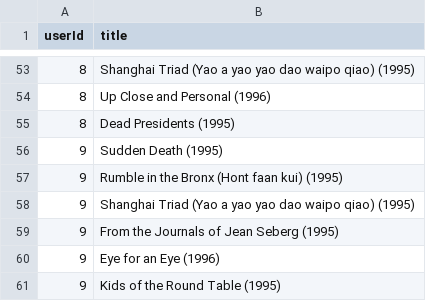
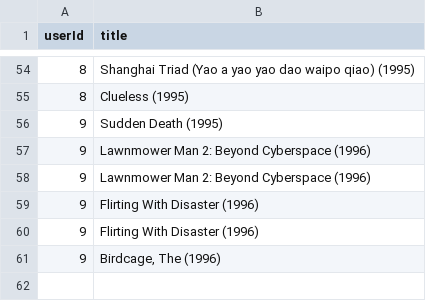
Before and after one commit to T01d4/MLOps_movie_rec_apr25, a CSV file: data/predictions/predicted_titles_long.csv, drawn as a sheet; only a part is shown, gaps mark what is left out; the diff covers the shown part only.

```diff
--- a/data/predictions/predicted_titles_long.csv
+++ b/data/predictions/predicted_titles_long.csv
@@ -53,9 +54,8 @@ userId,title
 8,Shanghai Triad (Yao a yao yao dao waipo qiao) (1995)
-8,Up Close and Personal (1996)
-8,Dead Presidents (1995)
+8,Clueless (1995)
 9,Sudden Death (1995)
-9,Rumble in the Bronx (Hont faan kui) (1995)
-9,Shanghai Triad (Yao a yao yao dao waipo qiao) (1995)
-9,From the Journals of Jean Seberg (1995)
-9,Eye for an Eye (1996)
-9,Kids of the Round Table (1995)
+9,Lawnmower Man 2: Beyond Cyberspace (1996)
+9,Lawnmower Man 2: Beyond Cyberspace (1996)
+9,Flirting With Disaster (1996)
+9,Flirting With Disaster (1996)
+9,"Birdcage, The (1996)"
```
Also changed, not shown: 20 added rows, 19 removed rows and 16 edited cells elsewhere in this file, data/predictions/predicted_titles.csv, 3 other files.
